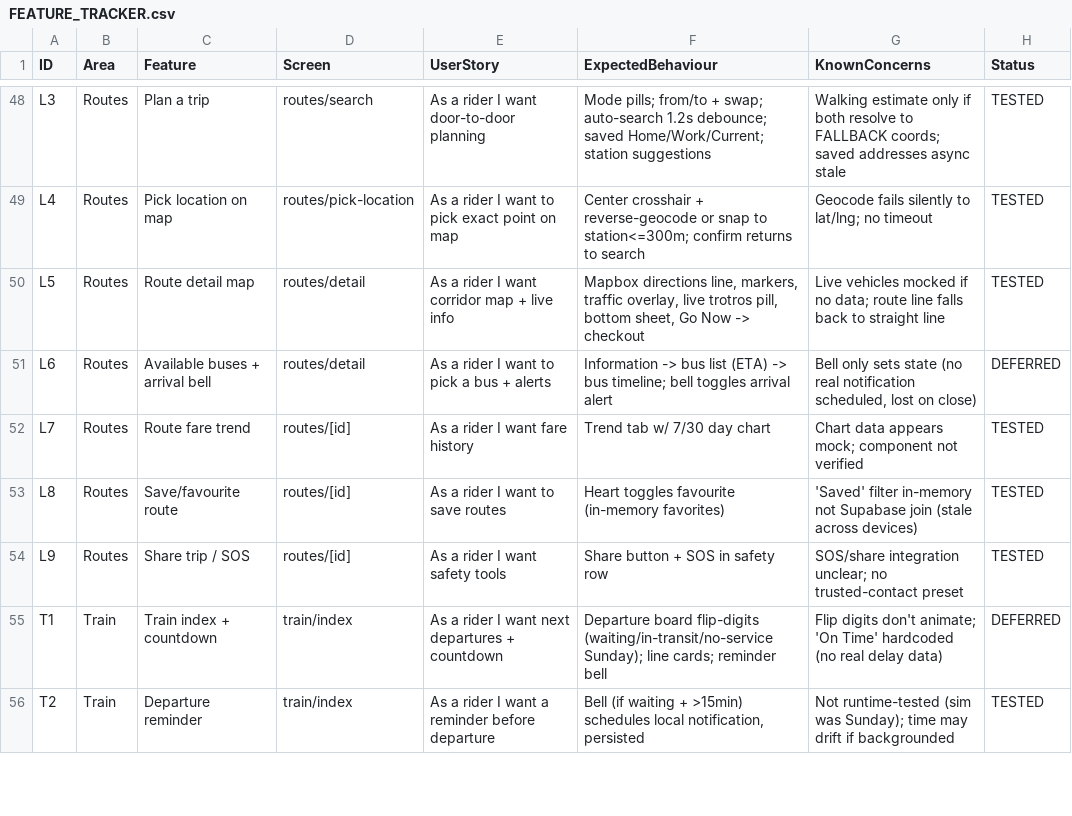
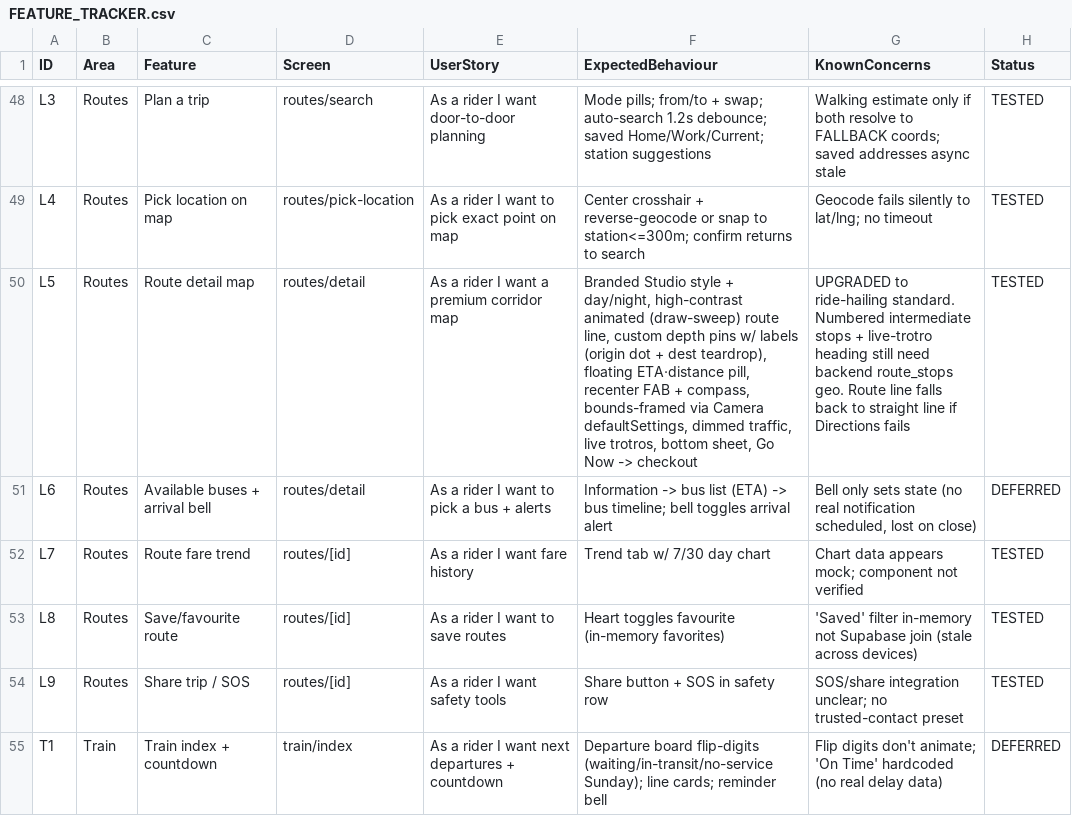
Before and after one commit to ASamedWalker/trotromate-native, a CSV file: docs/FEATURE_TRACKER.csv, drawn as a sheet; only a part is shown, gaps mark what is left out; the shorter side is filled out with more unchanged rows.

```diff
--- a/docs/FEATURE_TRACKER.csv
+++ b/docs/FEATURE_TRACKER.csv
@@ -49,3 +49,3 @@ L3,Routes,Plan a trip,routes/search,As a rider I want door-to-door planning,Mode
 L4,Routes,Pick location on map,routes/pick-location,As a rider I want to pick exact point on map,Center crosshair + reverse-geocode or snap to station<=300m; confirm returns to search,Geocode fails silently to lat/lng; no timeout,TESTED
-L5,Routes,Route detail map,routes/detail,As a rider I want corridor map + live info,"Mapbox directions line, markers, traffic overlay, live trotros pill, bottom sheet, Go Now -> checkout",Live vehicles mocked if no data; route line falls back to straight line,TESTED
+L5,Routes,Route detail map,routes/detail,As a rider I want a premium corridor map,"Branded Studio style + day/night, high-contrast animated (draw-sweep) route line, custom depth pins w/ labels (origin dot + dest teardrop), floating ETA·distance pill, recenter FAB + compass, bounds-framed via Camera defaultSettings, dimmed traffic, live trotros, bottom sheet, Go Now -> checkout",UPGRADED to ride-hailing standard. Numbered intermediate stops + live-trotro heading still need backend route_stops geo. Route line falls back to straight line if Directions fails,TESTED
 L6,Routes,Available buses + arrival bell,routes/detail,As a rider I want to pick a bus + alerts,Information -> bus list (ETA) -> bus timeline; bell toggles arrival alert,"Bell only sets state (no real notification scheduled, lost on close)",DEFERRED
```
Also changed, not shown: 1 other file.
